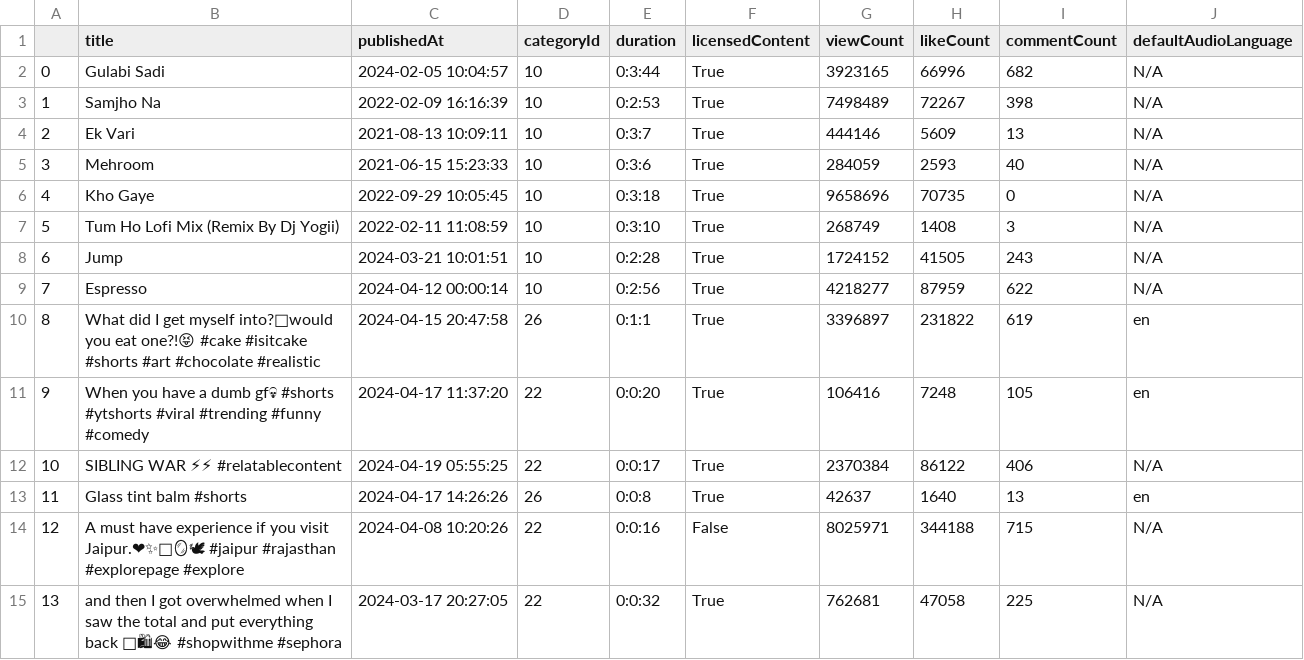
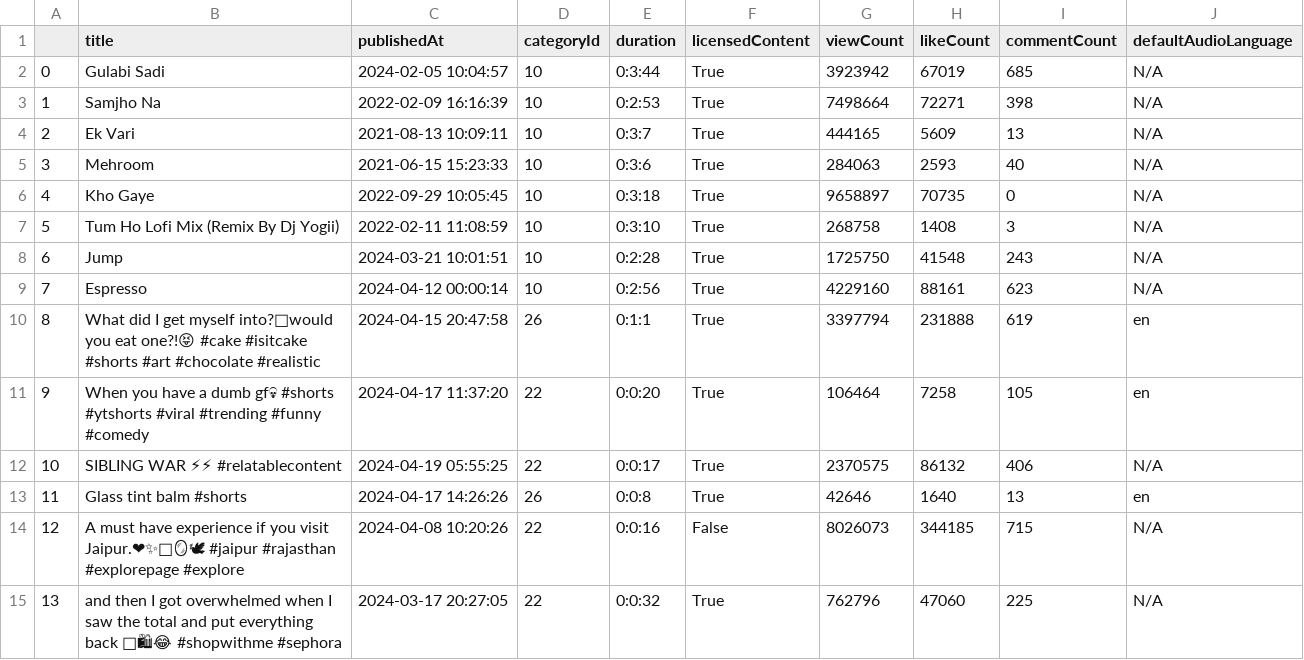
Before and after one commit to aman363/Youtube-Dashboard, a CSV file: csv_file/info_yr_dlc.csv, drawn as a sheet; the diff names each change by its address in the sheet, - before the commit and + after, or states it on an @@ line.

```diff
--- a/csv_file/info_yr_dlc.csv
+++ b/csv_file/info_yr_dlc.csv
-G2 (viewCount): 3923165
+G2 (viewCount): 3923942
-H2 (likeCount): 66996
+H2 (likeCount): 67019
-I2 (commentCount): 682
+I2 (commentCount): 685
-G3 (viewCount): 7498489
+G3 (viewCount): 7498664
-H3 (likeCount): 72267
+H3 (likeCount): 72271
-G4 (viewCount): 444146
+G4 (viewCount): 444165
-G5 (viewCount): 284059
+G5 (viewCount): 284063
-G6 (viewCount): 9658696
+G6 (viewCount): 9658897
-G7 (viewCount): 268749
+G7 (viewCount): 268758
-G8 (viewCount): 1724152
+G8 (viewCount): 1725750
-H8 (likeCount): 41505
+H8 (likeCount): 41548
-G9 (viewCount): 4218277
+G9 (viewCount): 4229160
-H9 (likeCount): 87959
+H9 (likeCount): 88161
-I9 (commentCount): 622
+I9 (commentCount): 623
-G10 (viewCount): 3396897
+G10 (viewCount): 3397794
-H10 (likeCount): 231822
+H10 (likeCount): 231888
-G11 (viewCount): 106416
+G11 (viewCount): 106464
-H11 (likeCount): 7248
+H11 (likeCount): 7258
-G12 (viewCount): 2370384
+G12 (viewCount): 2370575
-H12 (likeCount): 86122
+H12 (likeCount): 86132
-G13 (viewCount): 42637
+G13 (viewCount): 42646
-G14 (viewCount): 8025971
+G14 (viewCount): 8026073
-H14 (likeCount): 344188
+H14 (likeCount): 344185
-G15 (viewCount): 762681
+G15 (viewCount): 762796
-H15 (likeCount): 47058
+H15 (likeCount): 47060
```
Also changed, not shown: csv_file/watch_top5.csv, 4 other files.
